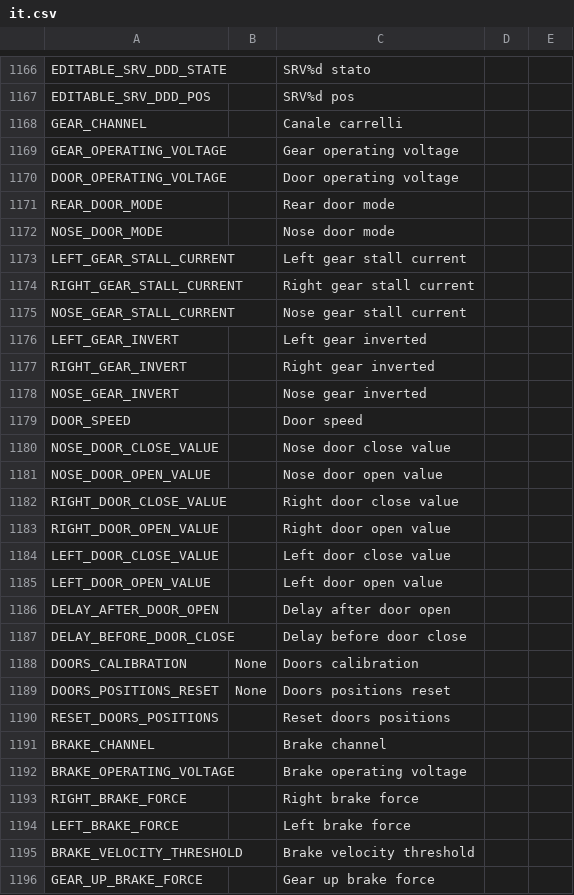
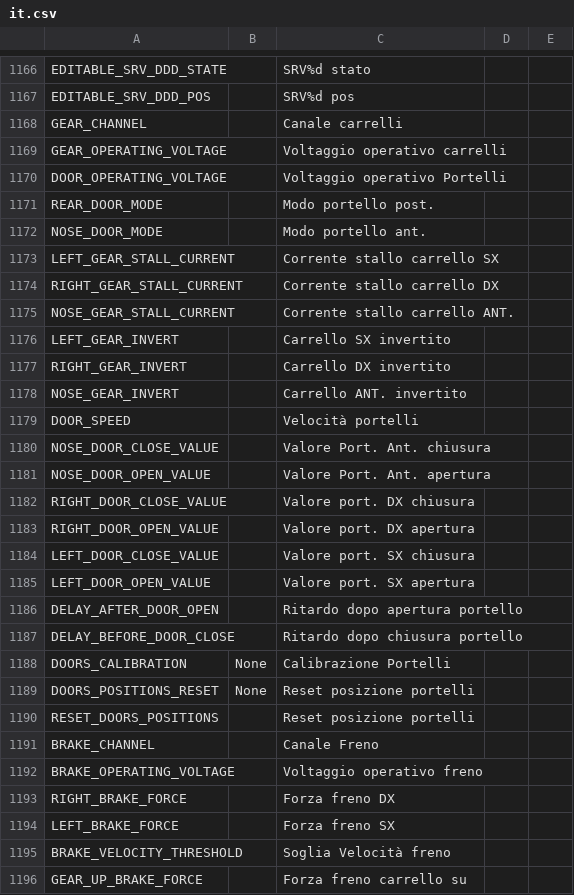
Before and after one commit to FrSkyRC/ETHOS-Feedback-Community, a CSV file: translations/ethos/it.csv, drawn as a sheet; only a part is shown, gaps mark what is left out; the diff covers the shown part only.

Commit message:
Translate English terms to Italian in it.csv

```diff
--- a/translations/ethos/it.csv
+++ b/translations/ethos/it.csv
@@ -1168,29 +1168,29 @@ EDITABLE_SRV_DDD_POS,,"SRV%d pos"
 GEAR_CHANNEL,,"Canale carrelli"
-GEAR_OPERATING_VOLTAGE,,"Gear operating voltage"
-DOOR_OPERATING_VOLTAGE,,"Door operating voltage"
-REAR_DOOR_MODE,,"Rear door mode"
-NOSE_DOOR_MODE,,"Nose door mode"
-LEFT_GEAR_STALL_CURRENT,,"Left gear stall current"
-RIGHT_GEAR_STALL_CURRENT,,"Right gear stall current"
-NOSE_GEAR_STALL_CURRENT,,"Nose gear stall current"
-LEFT_GEAR_INVERT,,"Left gear inverted"
-RIGHT_GEAR_INVERT,,"Right gear inverted"
-NOSE_GEAR_INVERT,,"Nose gear inverted"
-DOOR_SPEED,,"Door speed"
-NOSE_DOOR_CLOSE_VALUE,,"Nose door close value"
-NOSE_DOOR_OPEN_VALUE,,"Nose door open value"
-RIGHT_DOOR_CLOSE_VALUE,,"Right door close value"
-RIGHT_DOOR_OPEN_VALUE,,"Right door open value"
-LEFT_DOOR_CLOSE_VALUE,,"Left door close value"
-LEFT_DOOR_OPEN_VALUE,,"Left door open value"
-DELAY_AFTER_DOOR_OPEN,,"Delay after door open"
-DELAY_BEFORE_DOOR_CLOSE,,"Delay before door close"
-DOORS_CALIBRATION,"None","Doors calibration"
-DOORS_POSITIONS_RESET,"None","Doors positions reset"
-RESET_DOORS_POSITIONS,,"Reset doors positions"
-BRAKE_CHANNEL,,"Brake channel"
-BRAKE_OPERATING_VOLTAGE,,"Brake operating voltage"
-RIGHT_BRAKE_FORCE,,"Right brake force"
-LEFT_BRAKE_FORCE,,"Left brake force"
-BRAKE_VELOCITY_THRESHOLD,,"Brake velocity threshold"
-GEAR_UP_BRAKE_FORCE,,"Gear up brake force"
+GEAR_OPERATING_VOLTAGE,,"Voltaggio operativo carrelli"
+DOOR_OPERATING_VOLTAGE,,"Voltaggio operativo Portelli"
+REAR_DOOR_MODE,,"Modo portello post."
+NOSE_DOOR_MODE,,"Modo portello ant."
+LEFT_GEAR_STALL_CURRENT,,"Corrente stallo carrello SX"
+RIGHT_GEAR_STALL_CURRENT,,"Corrente stallo carrello DX"
+NOSE_GEAR_STALL_CURRENT,,"Corrente stallo carrello ANT."
+LEFT_GEAR_INVERT,,"Carrello SX invertito"
+RIGHT_GEAR_INVERT,,"Carrello DX invertito"
+NOSE_GEAR_INVERT,,"Carrello ANT. invertito"
+DOOR_SPEED,,"Velocità portelli"
+NOSE_DOOR_CLOSE_VALUE,,"Valore Port. Ant. chiusura"
+NOSE_DOOR_OPEN_VALUE,,"Valore Port. Ant. apertura"
+RIGHT_DOOR_CLOSE_VALUE,,"Valore port. DX chiusura"
+RIGHT_DOOR_OPEN_VALUE,,"Valore port. DX apertura"
+LEFT_DOOR_CLOSE_VALUE,,"Valore port. SX chiusura"
+LEFT_DOOR_OPEN_VALUE,,"Valore port. SX apertura"
+DELAY_AFTER_DOOR_OPEN,,"Ritardo dopo apertura portello"
+DELAY_BEFORE_DOOR_CLOSE,,"Ritardo dopo chiusura portello"
+DOORS_CALIBRATION,"None","Calibrazione Portelli"
+DOORS_POSITIONS_RESET,"None","Reset posizione portelli"
+RESET_DOORS_POSITIONS,,"Reset posizione portelli"
+BRAKE_CHANNEL,,"Canale Freno"
+BRAKE_OPERATING_VOLTAGE,,"Voltaggio operativo freno"
+RIGHT_BRAKE_FORCE,,"Forza freno DX"
+LEFT_BRAKE_FORCE,,"Forza freno SX"
+BRAKE_VELOCITY_THRESHOLD,,"Soglia Velocità freno"
+GEAR_UP_BRAKE_FORCE,,"Forza freno carrello su"
```
Also changed, not shown: 17 edited cells elsewhere in this file.
